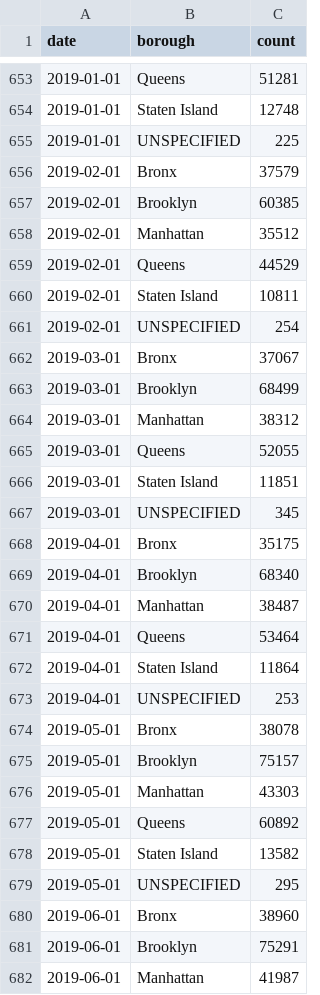
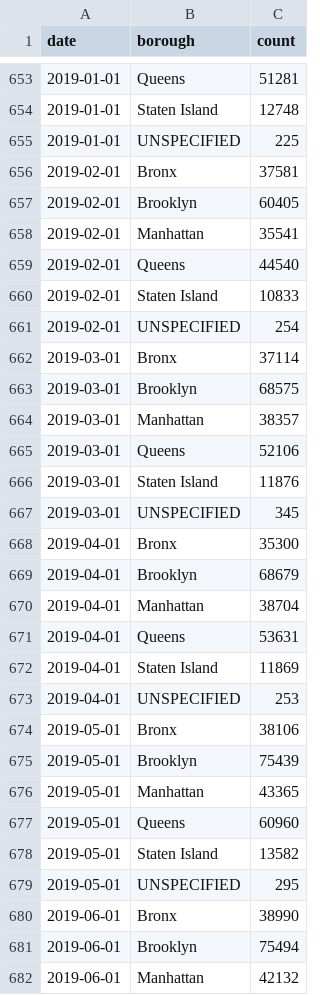
Before and after one commit to liu020301/infoVis-Final-Project, a CSV file: src/data/exports/q1_monthly_trends.csv, drawn as a sheet; only a part is shown, gaps mark what is left out; the diff covers the shown part only.

```diff
--- a/src/data/exports/q1_monthly_trends.csv
+++ b/src/data/exports/q1_monthly_trends.csv
@@ -655,28 +655,28 @@ date,borough,count
 2019-01-01,UNSPECIFIED,225
-2019-02-01,Bronx,37579
-2019-02-01,Brooklyn,60385
-2019-02-01,Manhattan,35512
-2019-02-01,Queens,44529
-2019-02-01,Staten Island,10811
+2019-02-01,Bronx,37581
+2019-02-01,Brooklyn,60405
+2019-02-01,Manhattan,35541
+2019-02-01,Queens,44540
+2019-02-01,Staten Island,10833
 2019-02-01,UNSPECIFIED,254
-2019-03-01,Bronx,37067
-2019-03-01,Brooklyn,68499
-2019-03-01,Manhattan,38312
-2019-03-01,Queens,52055
-2019-03-01,Staten Island,11851
+2019-03-01,Bronx,37114
+2019-03-01,Brooklyn,68575
+2019-03-01,Manhattan,38357
+2019-03-01,Queens,52106
+2019-03-01,Staten Island,11876
 2019-03-01,UNSPECIFIED,345
-2019-04-01,Bronx,35175
-2019-04-01,Brooklyn,68340
-2019-04-01,Manhattan,38487
-2019-04-01,Queens,53464
-2019-04-01,Staten Island,11864
+2019-04-01,Bronx,35300
+2019-04-01,Brooklyn,68679
+2019-04-01,Manhattan,38704
+2019-04-01,Queens,53631
+2019-04-01,Staten Island,11869
 2019-04-01,UNSPECIFIED,253
-2019-05-01,Bronx,38078
-2019-05-01,Brooklyn,75157
-2019-05-01,Manhattan,43303
-2019-05-01,Queens,60892
+2019-05-01,Bronx,38106
+2019-05-01,Brooklyn,75439
+2019-05-01,Manhattan,43365
+2019-05-01,Queens,60960
 2019-05-01,Staten Island,13582
 2019-05-01,UNSPECIFIED,295
-2019-06-01,Bronx,38960
-2019-06-01,Brooklyn,75291
-2019-06-01,Manhattan,41987
+2019-06-01,Bronx,38990
+2019-06-01,Brooklyn,75494
+2019-06-01,Manhattan,42132
```
Also changed, not shown: 19 edited cells elsewhere in this file, src/data/exports/yearly_summary.csv, 6 other files.
